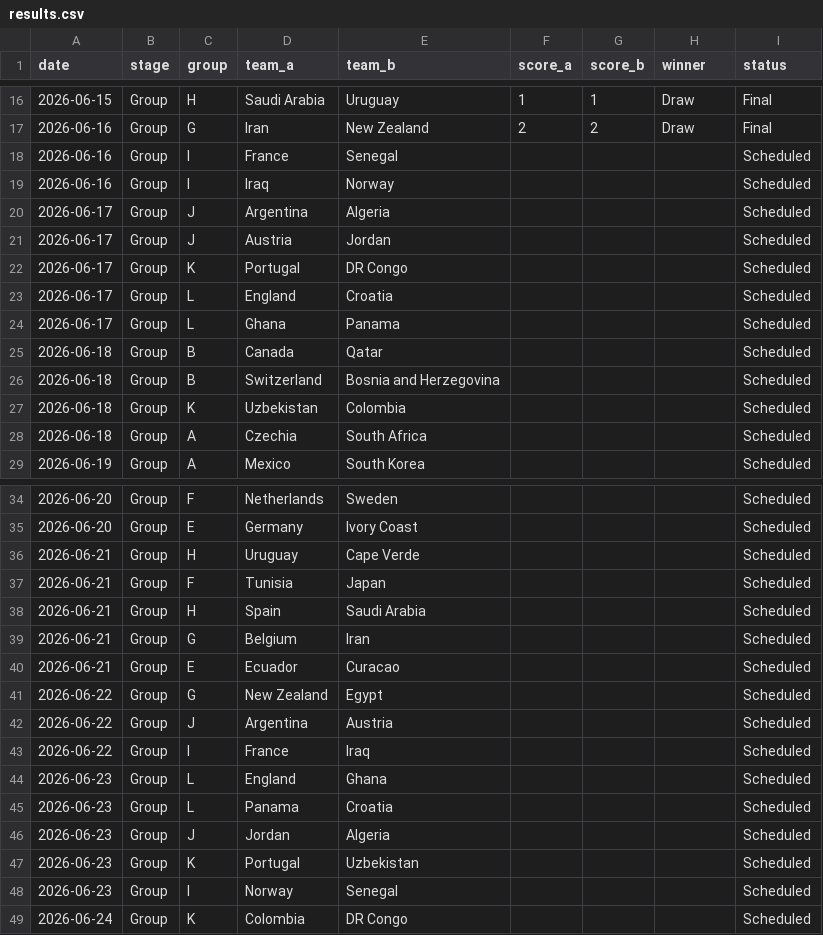
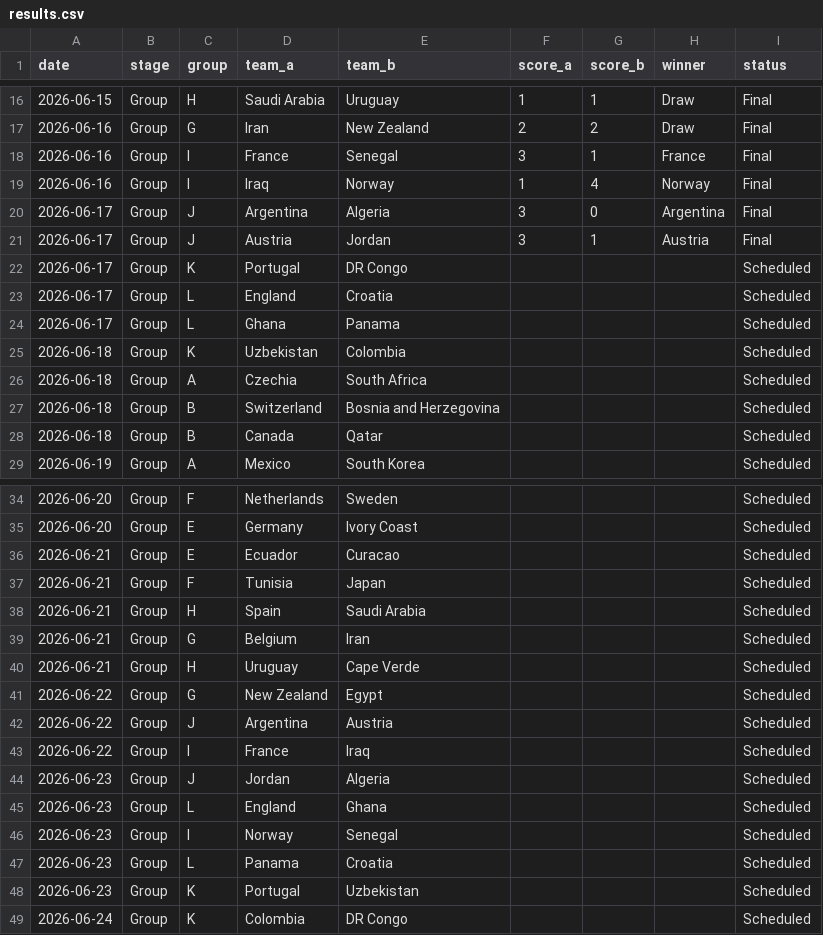
Before and after one commit to basillatif/world-cup-ai-simulator, a CSV file: data/sample/results.csv, drawn as a sheet; only a part is shown, gaps mark what is left out; the diff covers the shown part only.

```diff
--- a/data/sample/results.csv
+++ b/data/sample/results.csv
@@ -17,6 +17,6 @@ date,stage,group,team_a,team_b,score_a,score_b,winner,status
 2026-06-16,Group,G,Iran,New Zealand,2,2,Draw,Final
-2026-06-16,Group,I,France,Senegal,,,,Scheduled
-2026-06-16,Group,I,Iraq,Norway,,,,Scheduled
-2026-06-17,Group,J,Argentina,Algeria,,,,Scheduled
-2026-06-17,Group,J,Austria,Jordan,,,,Scheduled
+2026-06-16,Group,I,France,Senegal,3,1,France,Final
+2026-06-16,Group,I,Iraq,Norway,1,4,Norway,Final
+2026-06-17,Group,J,Argentina,Algeria,3,0,Argentina,Final
+2026-06-17,Group,J,Austria,Jordan,3,1,Austria,Final
 2026-06-17,Group,K,Portugal,DR Congo,,,,Scheduled
@@ -24,6 +24,6 @@ date,stage,group,team_a,team_b,score_a,score_b,winner,status
 2026-06-17,Group,L,Ghana,Panama,,,,Scheduled
-2026-06-18,Group,B,Canada,Qatar,,,,Scheduled
-2026-06-18,Group,B,Switzerland,Bosnia and Herzegovina,,,,Scheduled
 2026-06-18,Group,K,Uzbekistan,Colombia,,,,Scheduled
 2026-06-18,Group,A,Czechia,South Africa,,,,Scheduled
+2026-06-18,Group,B,Switzerland,Bosnia and Herzegovina,,,,Scheduled
+2026-06-18,Group,B,Canada,Qatar,,,,Scheduled
 2026-06-19,Group,A,Mexico,South Korea,,,,Scheduled
@@ -35,3 +35,3 @@ date,stage,group,team_a,team_b,score_a,score_b,winner,status
 2026-06-20,Group,E,Germany,Ivory Coast,,,,Scheduled
-2026-06-21,Group,H,Uruguay,Cape Verde,,,,Scheduled
+2026-06-21,Group,E,Ecuador,Curacao,,,,Scheduled
 2026-06-21,Group,F,Tunisia,Japan,,,,Scheduled
@@ -39,3 +39,3 @@ date,stage,group,team_a,team_b,score_a,score_b,winner,status
 2026-06-21,Group,G,Belgium,Iran,,,,Scheduled
-2026-06-21,Group,E,Ecuador,Curacao,,,,Scheduled
+2026-06-21,Group,H,Uruguay,Cape Verde,,,,Scheduled
 2026-06-22,Group,G,New Zealand,Egypt,,,,Scheduled
@@ -43,7 +43,7 @@ date,stage,group,team_a,team_b,score_a,score_b,winner,status
 2026-06-22,Group,I,France,Iraq,,,,Scheduled
+2026-06-23,Group,J,Jordan,Algeria,,,,Scheduled
 2026-06-23,Group,L,England,Ghana,,,,Scheduled
+2026-06-23,Group,I,Norway,Senegal,,,,Scheduled
 2026-06-23,Group,L,Panama,Croatia,,,,Scheduled
-2026-06-23,Group,J,Jordan,Algeria,,,,Scheduled
 2026-06-23,Group,K,Portugal,Uzbekistan,,,,Scheduled
-2026-06-23,Group,I,Norway,Senegal,,,,Scheduled
 2026-06-24,Group,K,Colombia,DR Congo,,,,Scheduled
```
Also changed, not shown: 5 moved rows elsewhere in this file.
